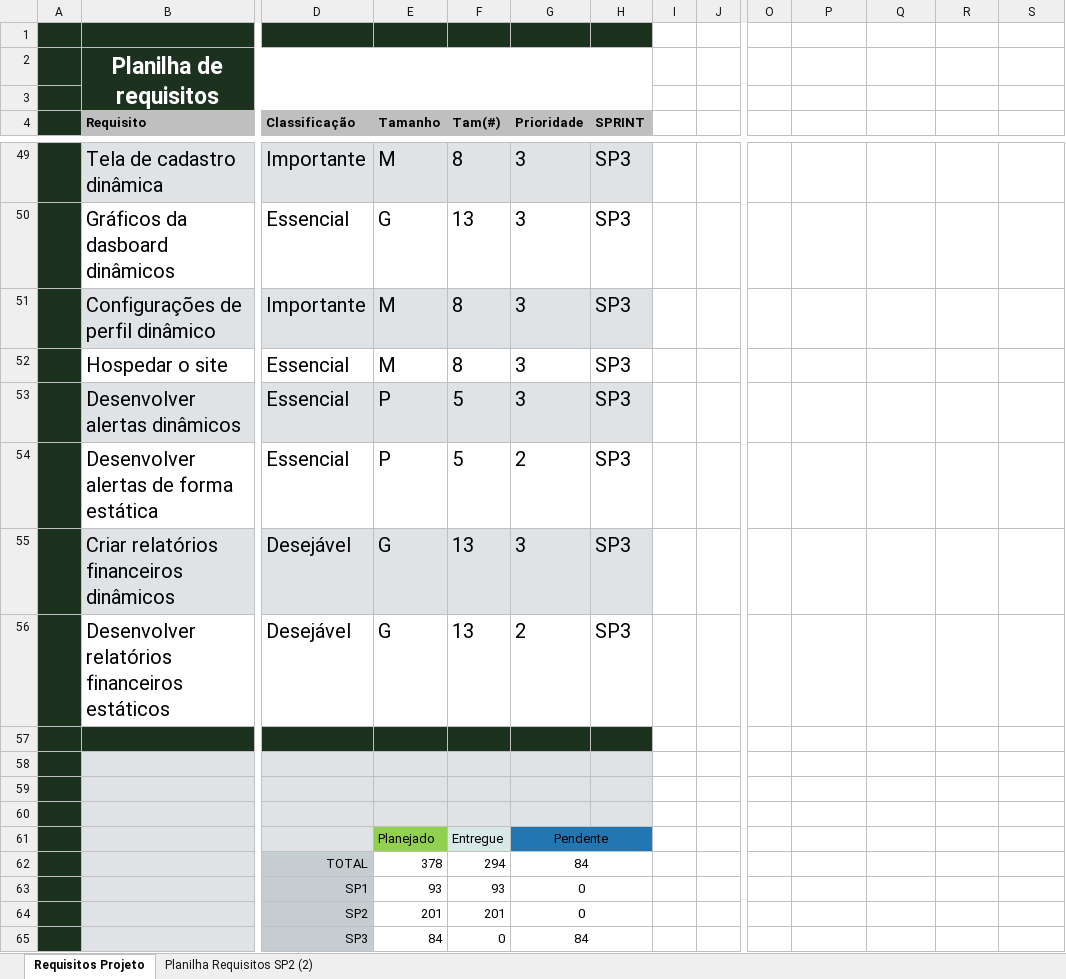
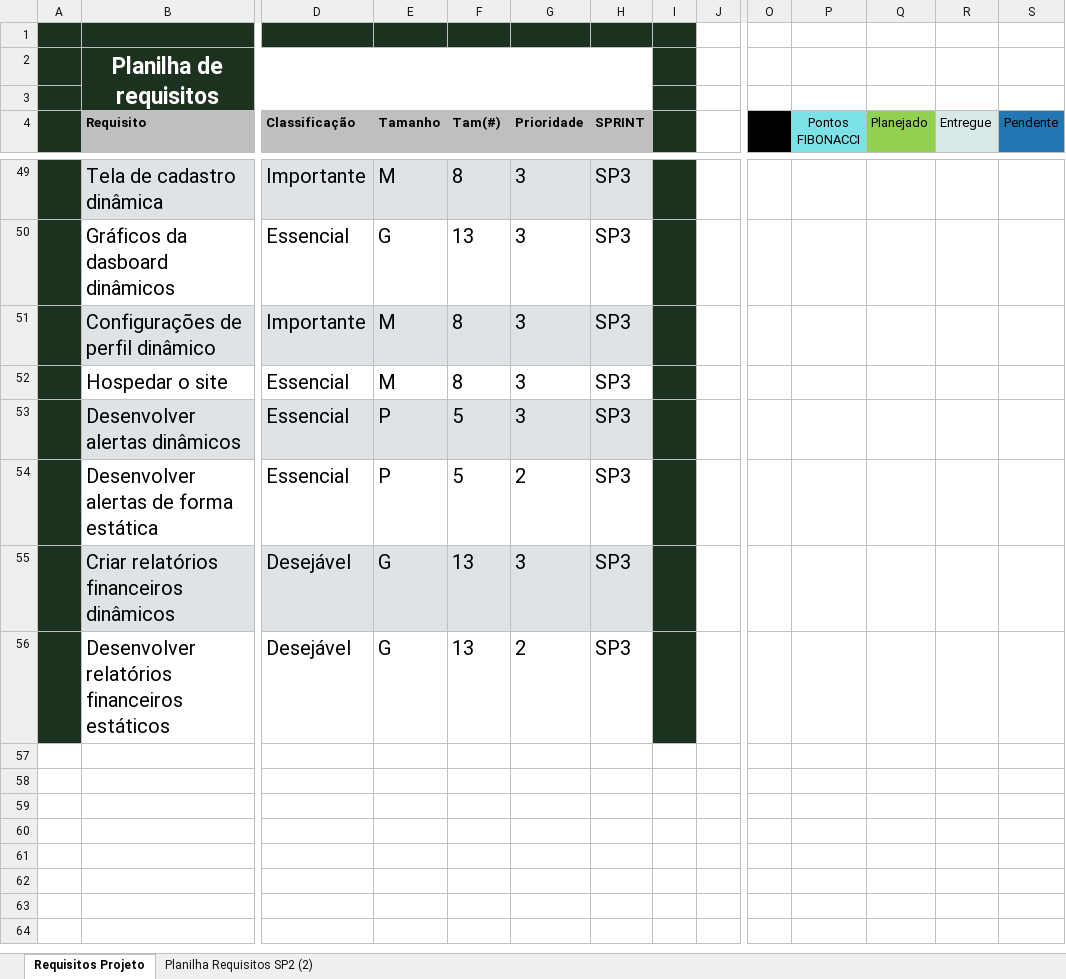
Before and after one commit to Whis-key-SPTech/Whis-key-Group, an Excel workbook: Documentos/Planilha de Requisitos - WHIS{KEY}.xlsx, sheet Requisitos Projeto, drawn as a sheet; only a part is shown, gaps mark what is left out; values as stored, in another font and other column widths than the file's, no borders; charts and pictures and conditional formats and table styles not drawn; rows hold the shown columns only; the diff covers the shown part only; the diff names each change by its address in the sheet, - before the commit and + after, or states it on an @@ line.

```diff
--- a/Documentos/Planilha de Requisitos - WHIS{KEY}.xlsx (sheet Requisitos Projeto)
+++ b/Documentos/Planilha de Requisitos - WHIS{KEY}.xlsx (sheet Requisitos Projeto)
-I1:I56 fill: none
+I1:I56 fill: #1C311E
-O4 fill: none
+O4 fill: #000000
-P4: (empty)
+P4: Pontos FIBONACCI
-P4 fill: none
+P4 fill: #7DE2E7
-Q4: (empty)
+Q4: Planejado
-Q4 fill: none
+Q4 fill: #92D050
-R4: (empty)
+R4: Entregue
-R4 fill: none
+R4 fill: #D8E8E7
-S4: (empty)
+S4: Pendente
-S4 fill: none
+S4 fill: #2276B2
-row 57: (empty)
-row 58: (empty)
-row 59: (empty)
-row 60: (empty)
-row 61:  |  |  | Planejado | Entregue | Pendente
-row 62:  |  | TOTAL | 378 | 294 | 84
-row 63:  |  | SP1 | 93 | 93 | 0
-row 64:  |  | SP2 | 201 | 201 | 0
-row 65:  |  | SP3 | 84 | 0 | 84
```
Also changed, not shown: 20 edited cells and cell formats elsewhere in this sheet, charts or pictures, 2 other files.
